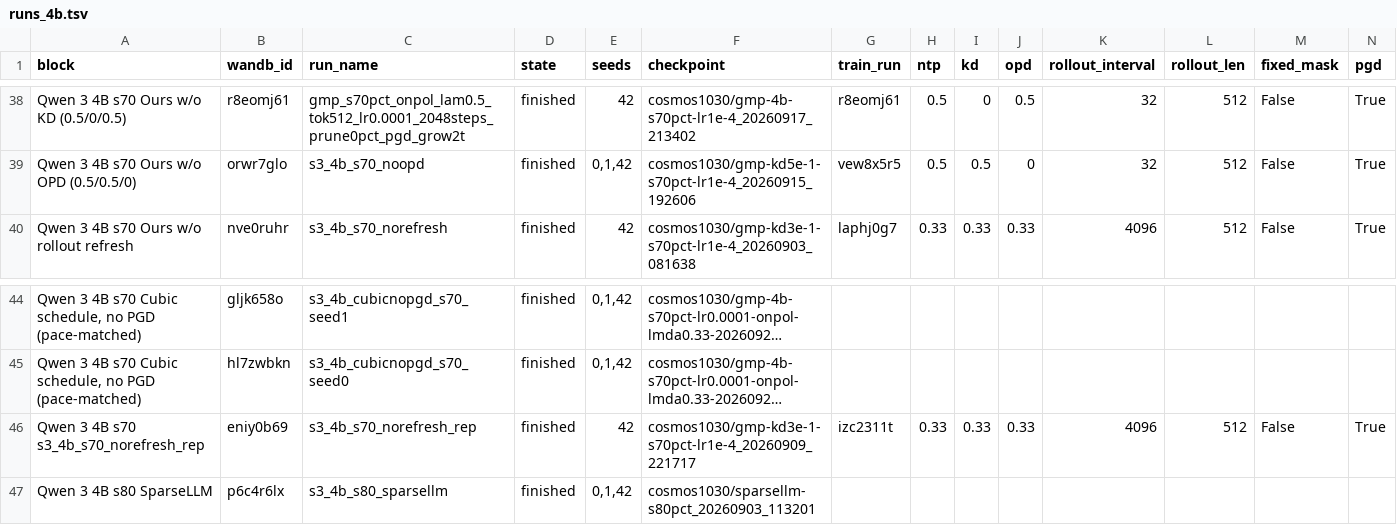
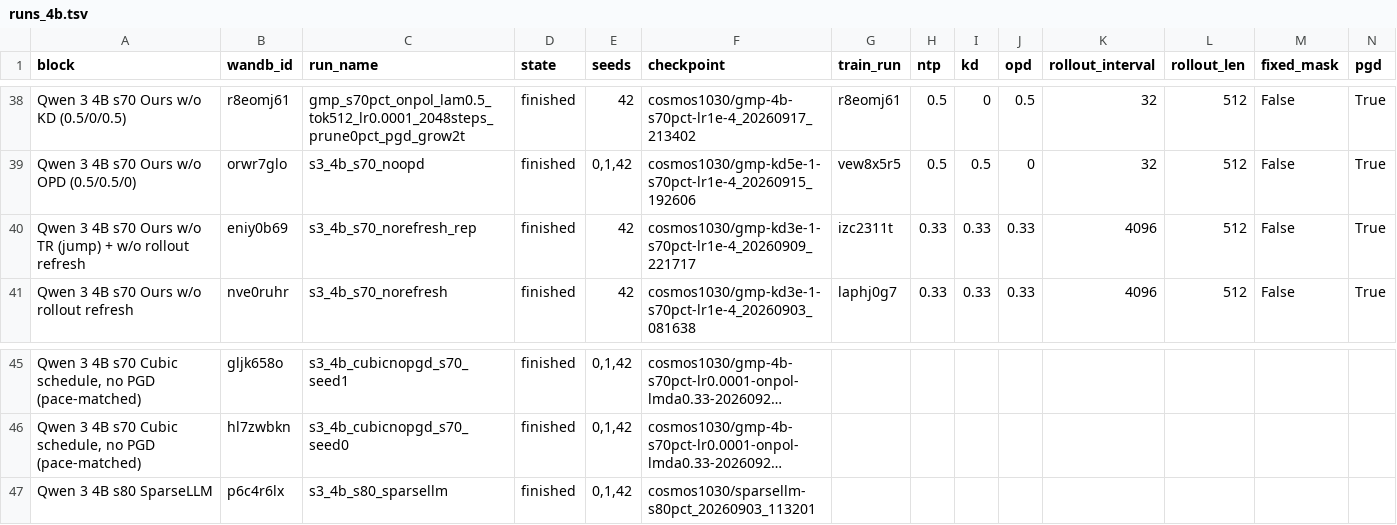
Before and after one commit to cosmos1030/onpolicyelsa_code, a TSV file: long_tsv_results/4b/runs_4b.tsv, drawn as a sheet; only a part is shown, gaps mark what is left out; long unchanged cells end in …; removed rows and columns are numbered as before the commit, all else as after; rows hold the shown columns only; the diff names each change by its address in the sheet, - before the commit and + after, or states it on an @@ line.

```diff
--- a/long_tsv_results/4b/runs_4b.tsv
+++ b/long_tsv_results/4b/runs_4b.tsv
+row 40: Qwen 3 4B s70 Ours w/o TR (jump) + w/o rollout refresh | eniy0b69 | s3_4b_s70_norefresh_rep | finished | 42 | cosmos1030/gmp-kd3e-1-s70pct-lr1e-4_20260909_221717 | izc2311t | 0.33 | 0.33 | 0.33 | 4096 | 512 | False | True
-row 46: Qwen 3 4B s70 s3_4b_s70_norefresh_rep | eniy0b69 | s3_4b_s70_norefresh_rep | finished | 42 | cosmos1030/gmp-kd3e-1-s70pct-lr1e-4_20260909_221717 | izc2311t | 0.33 | 0.33 | 0.33 | 4096 | 512 | False | True
```
Also changed, not shown: long_tsv_results/4b/long_results_4b.tsv, long_tsv_results/8b/long_results_8b.tsv, 7 other files.
